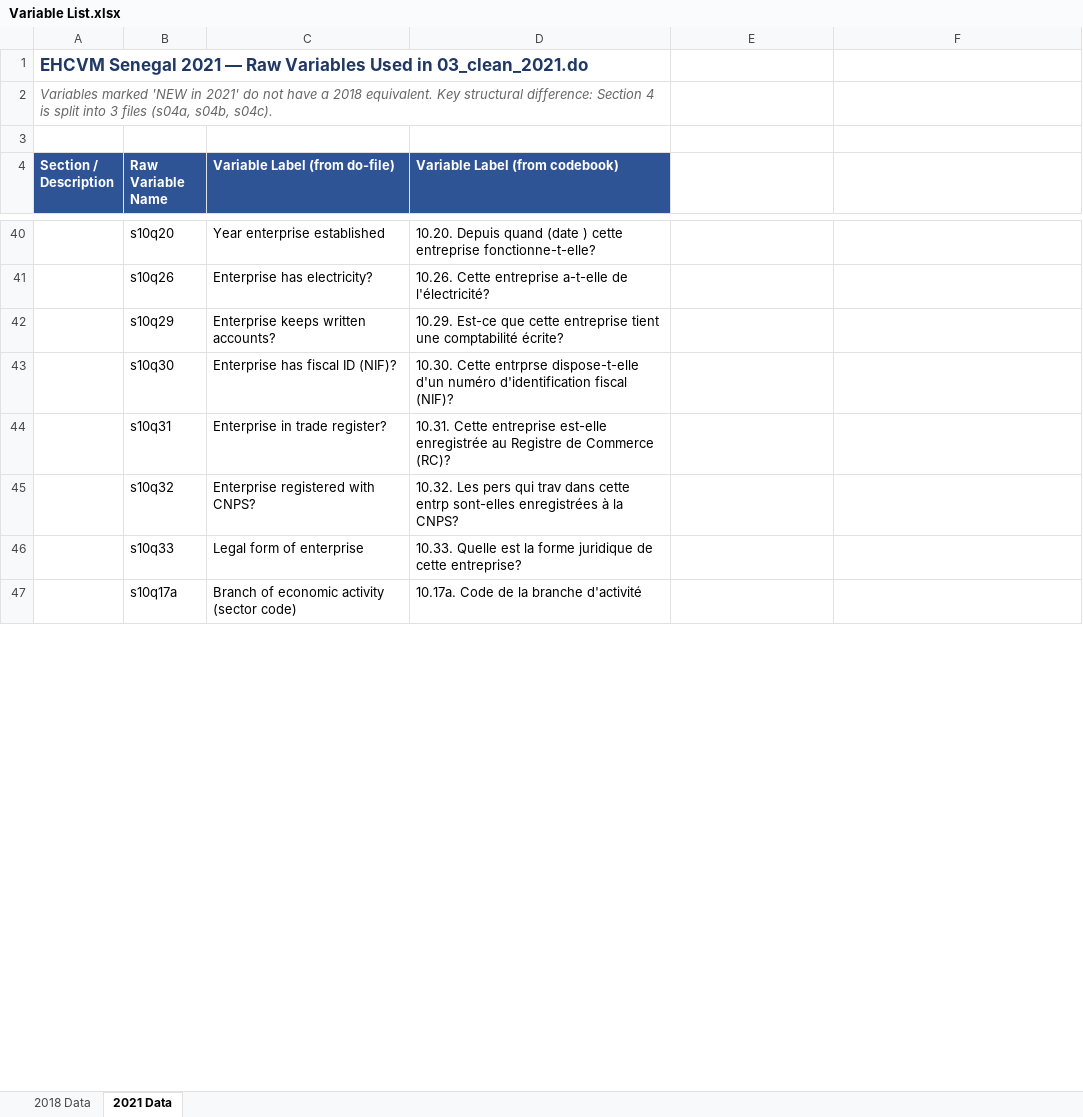
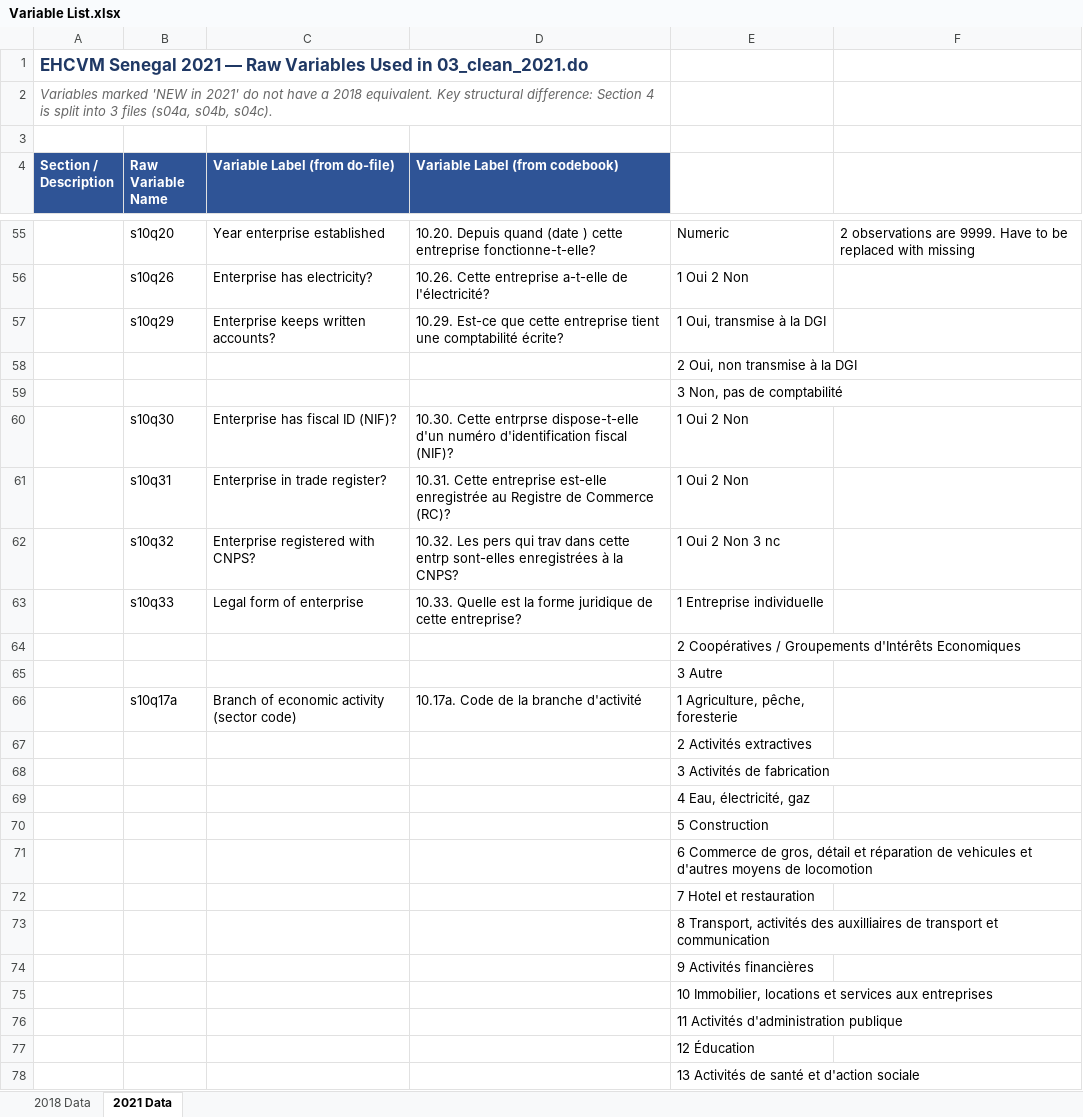
Before and after one commit to zmajoka/BeninHHEs, an Excel workbook: Output/Variable List.xlsx, sheet 2021 Data, drawn as a sheet; only a part is shown, gaps mark what is left out; values as stored, in another font and other column widths than the file's, no borders; addresses are those after the commit; the diff covers the shown part only; the diff names each change by its address in the sheet, - before the commit and + after, or states it on an @@ line.

```diff
--- a/Output/Variable List.xlsx (sheet 2021 Data)
+++ b/Output/Variable List.xlsx (sheet 2021 Data)
-E55: (empty)
+E55: Numeric
-F55: (empty)
+F55: 2 observations are 9999. Have to be replaced with missing
-E56: (empty)
+E56: 1 Oui 2 Non
-E57: (empty)
+E57: 1 Oui, transmise à la DGI
+row 58:  |  |  |  | 2 Oui, non transmise à la DGI
+row 59:  |  |  |  | 3 Non, pas de comptabilité
-E60:E61: (empty)
+E60:E61: 1 Oui 2 Non
-E62: (empty)
+E62: 1 Oui 2 Non 3 nc
-E63: (empty)
+E63: 1 Entreprise individuelle
+row 64:  |  |  |  | 2 Coopératives / Groupements d'Intérêts Economiques
+row 65:  |  |  |  | 3 Autre
-E66: (empty)
+E66: 1 Agriculture, pêche, foresterie
+row 67:  |  |  |  | 2 Activités extractives
+row 68:  |  |  |  | 3 Activités de fabrication
+row 69:  |  |  |  | 4 Eau, électricité, gaz
+row 70:  |  |  |  | 5 Construction
+row 71:  |  |  |  | 6 Commerce de gros, détail et réparation de vehicules et d'autres moyens de locomotion
+row 72:  |  |  |  | 7 Hotel et restauration
+row 73:  |  |  |  | 8 Transport, activités des auxilliaires de transport et communication
+row 74:  |  |  |  | 9 Activités financières
+row 75:  |  |  |  | 10 Immobilier, locations et services aux entreprises
+row 76:  |  |  |  | 11 Activités d'administration publique
+row 77:  |  |  |  | 12 Éducation
+row 78:  |  |  |  | 13 Activités de santé et d'action sociale
```
Also changed, not shown: 314 added rows, 233 edited cells and cell formats elsewhere in this sheet, sheet 2018 Data, 1 other file.
